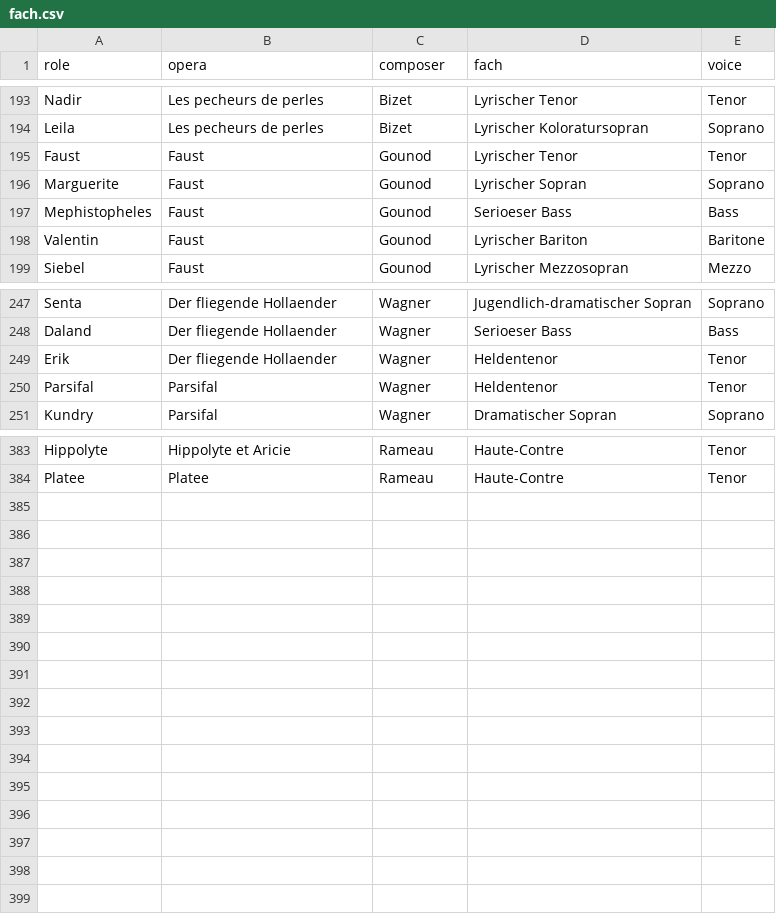
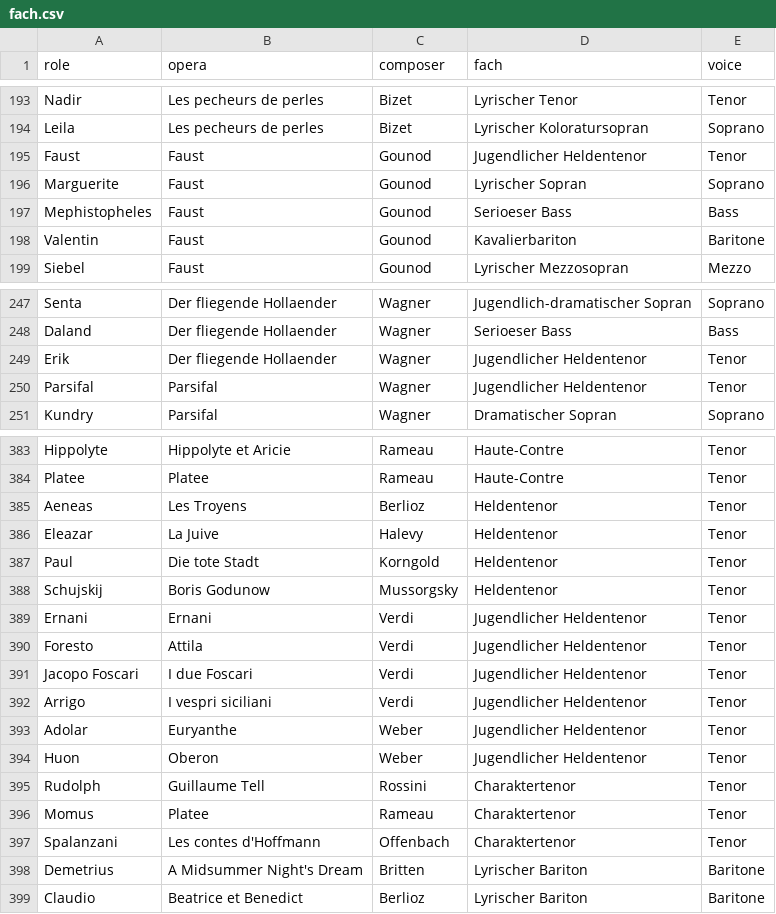
Before and after one commit to will-diggle/Opera-Scraper, a CSV file: fach.csv, drawn as a sheet; only a part is shown, gaps mark what is left out; the diff covers the shown part only.

```diff
--- a/fach.csv
+++ b/fach.csv
@@ -194,6 +194,6 @@ Nadir,Les pecheurs de perles,Bizet,Lyrischer Tenor,Tenor
 Leila,Les pecheurs de perles,Bizet,Lyrischer Koloratursopran,Soprano
-Faust,Faust,Gounod,Lyrischer Tenor,Tenor
+Faust,Faust,Gounod,Jugendlicher Heldentenor,Tenor
 Marguerite,Faust,Gounod,Lyrischer Sopran,Soprano
 Mephistopheles,Faust,Gounod,Serioeser Bass,Bass
-Valentin,Faust,Gounod,Lyrischer Bariton,Baritone
+Valentin,Faust,Gounod,Kavalierbariton,Baritone
 Siebel,Faust,Gounod,Lyrischer Mezzosopran,Mezzo
@@ -248,4 +248,4 @@ Senta,Der fliegende Hollaender,Wagner,Jugendlich-dramatischer Sopran,Soprano
 Daland,Der fliegende Hollaender,Wagner,Serioeser Bass,Bass
-Erik,Der fliegende Hollaender,Wagner,Heldentenor,Tenor
-Parsifal,Parsifal,Wagner,Heldentenor,Tenor
+Erik,Der fliegende Hollaender,Wagner,Jugendlicher Heldentenor,Tenor
+Parsifal,Parsifal,Wagner,Jugendlicher Heldentenor,Tenor
 Kundry,Parsifal,Wagner,Dramatischer Sopran,Soprano
@@ -384 +384,16 @@ Hippolyte,Hippolyte et Aricie,Rameau,Haute-Contre,Tenor
 Platee,Platee,Rameau,Haute-Contre,Tenor
+Aeneas,Les Troyens,Berlioz,Heldentenor,Tenor
+Eleazar,La Juive,Halevy,Heldentenor,Tenor
+Paul,Die tote Stadt,Korngold,Heldentenor,Tenor
+Schujskij,Boris Godunow,Mussorgsky,Heldentenor,Tenor
+Ernani,Ernani,Verdi,Jugendlicher Heldentenor,Tenor
+Foresto,Attila,Verdi,Jugendlicher Heldentenor,Tenor
+Jacopo Foscari,I due Foscari,Verdi,Jugendlicher Heldentenor,Tenor
+Arrigo,I vespri siciliani,Verdi,Jugendlicher Heldentenor,Tenor
+Adolar,Euryanthe,Weber,Jugendlicher Heldentenor,Tenor
+Huon,Oberon,Weber,Jugendlicher Heldentenor,Tenor
+Rudolph,Guillaume Tell,Rossini,Charaktertenor,Tenor
+Momus,Platee,Rameau,Charaktertenor,Tenor
+Spalanzani,Les contes d'Hoffmann,Offenbach,Charaktertenor,Tenor
+Demetrius,A Midsummer Night's Dream,Britten,Lyrischer Bariton,Baritone
+Claudio,Beatrice et Benedict,Berlioz,Lyrischer Bariton,Baritone
```
Also changed, not shown: 19 edited cells elsewhere in this file.
